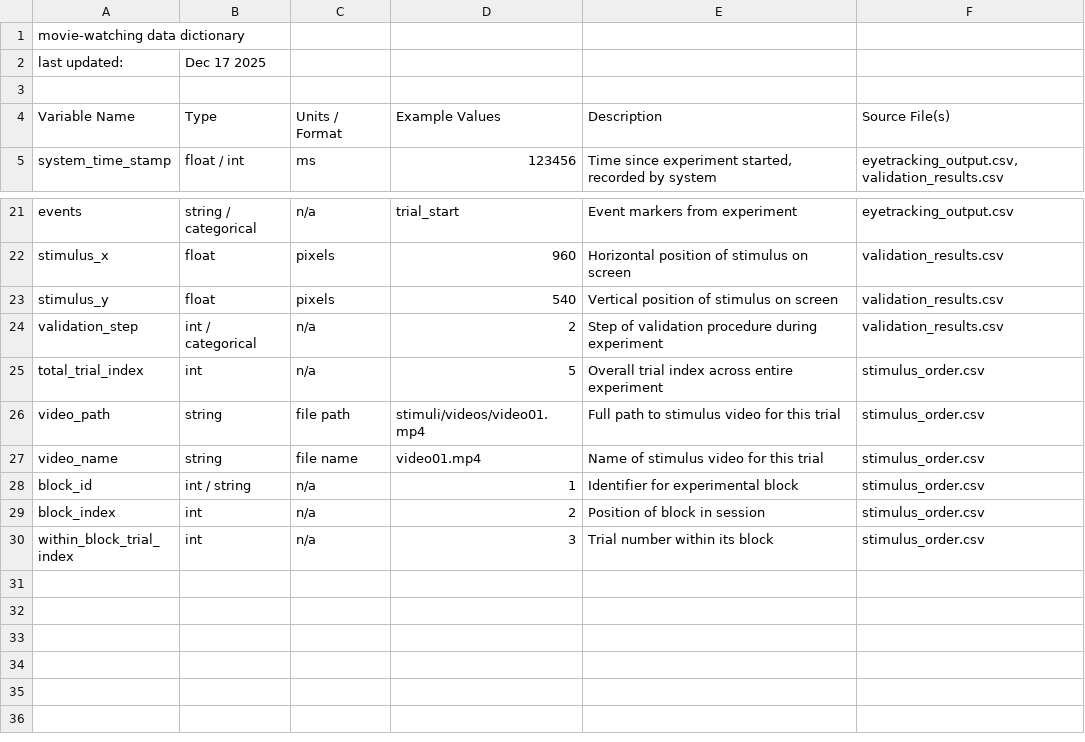
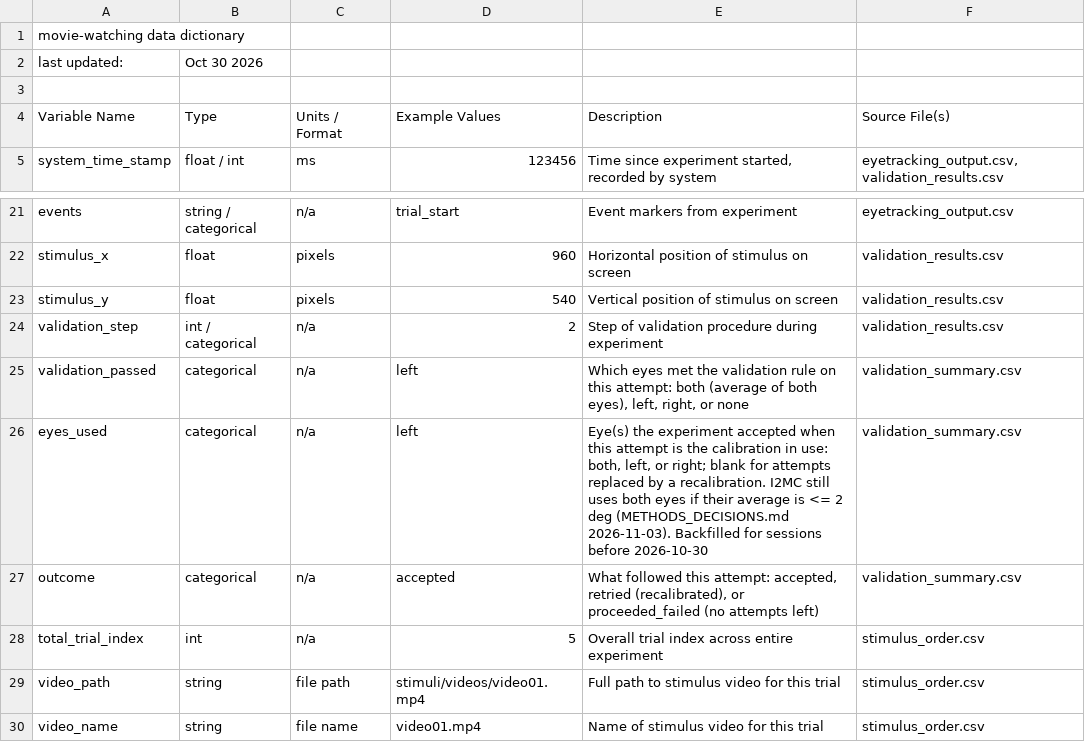
Before and after one commit to vislearnlab/movie-watching, a CSV file: documentation/data_dictionary.csv, drawn as a sheet; only a part is shown, gaps mark what is left out; the shorter side is filled out with more unchanged rows.

```diff
--- a/documentation/data_dictionary.csv
+++ b/documentation/data_dictionary.csv
@@ -1,3 +1,3 @@
 movie-watching data dictionary,,,,,
-last updated:,Dec 17 2025,,,,
+last updated:,Oct 30 2026,,,,
 ,,,,,
@@ -24,2 +24,5 @@ stimulus_y,float,pixels,540,Vertical position of stimulus on screen,validation_r
 validation_step,int / categorical,n/a,2,Step of validation procedure during experiment,validation_results.csv
+validation_passed,categorical,n/a,left,"Which eyes met the validation rule on this attempt: both (average of both eyes), left, right, or none",validation_summary.csv
+eyes_used,categorical,n/a,left,"Eye(s) the experiment accepted when this attempt is the calibration in use: both, left, or right; blank for attempts replaced by a recalibration. I2MC still uses both eyes if their average is <= 2 deg (METHODS_DECISIONS.md 2026-11-03). Backfilled for sessions before 2026-10-30",validation_summary.csv
+outcome,categorical,n/a,accepted,"What followed this attempt: accepted, retried (recalibrated), or proceeded_failed (no attempts left)",validation_summary.csv
 total_trial_index,int,n/a,5,Overall trial index across entire experiment,stimulus_order.csv
```
Also changed, not shown: 2 other files.
